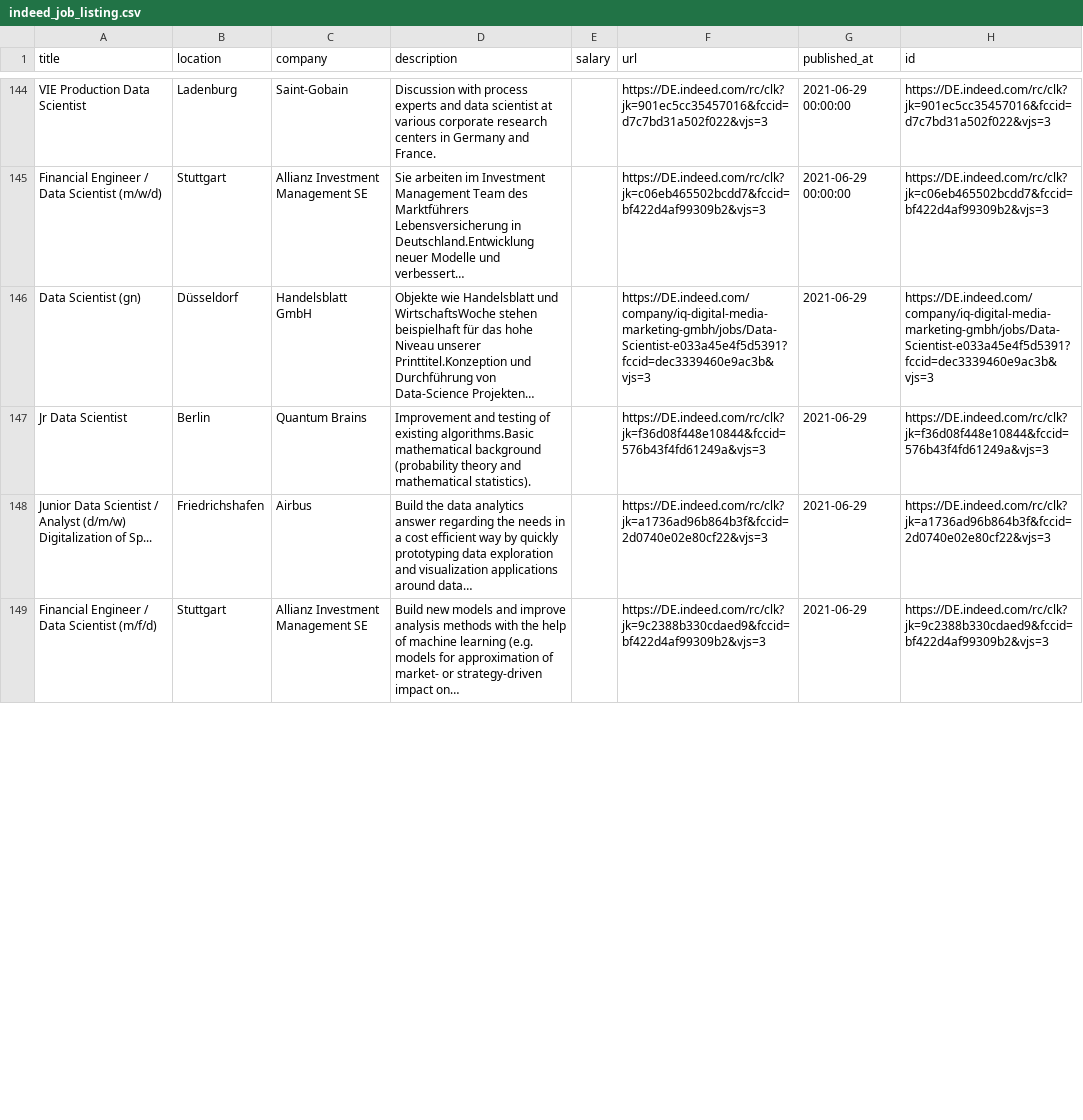
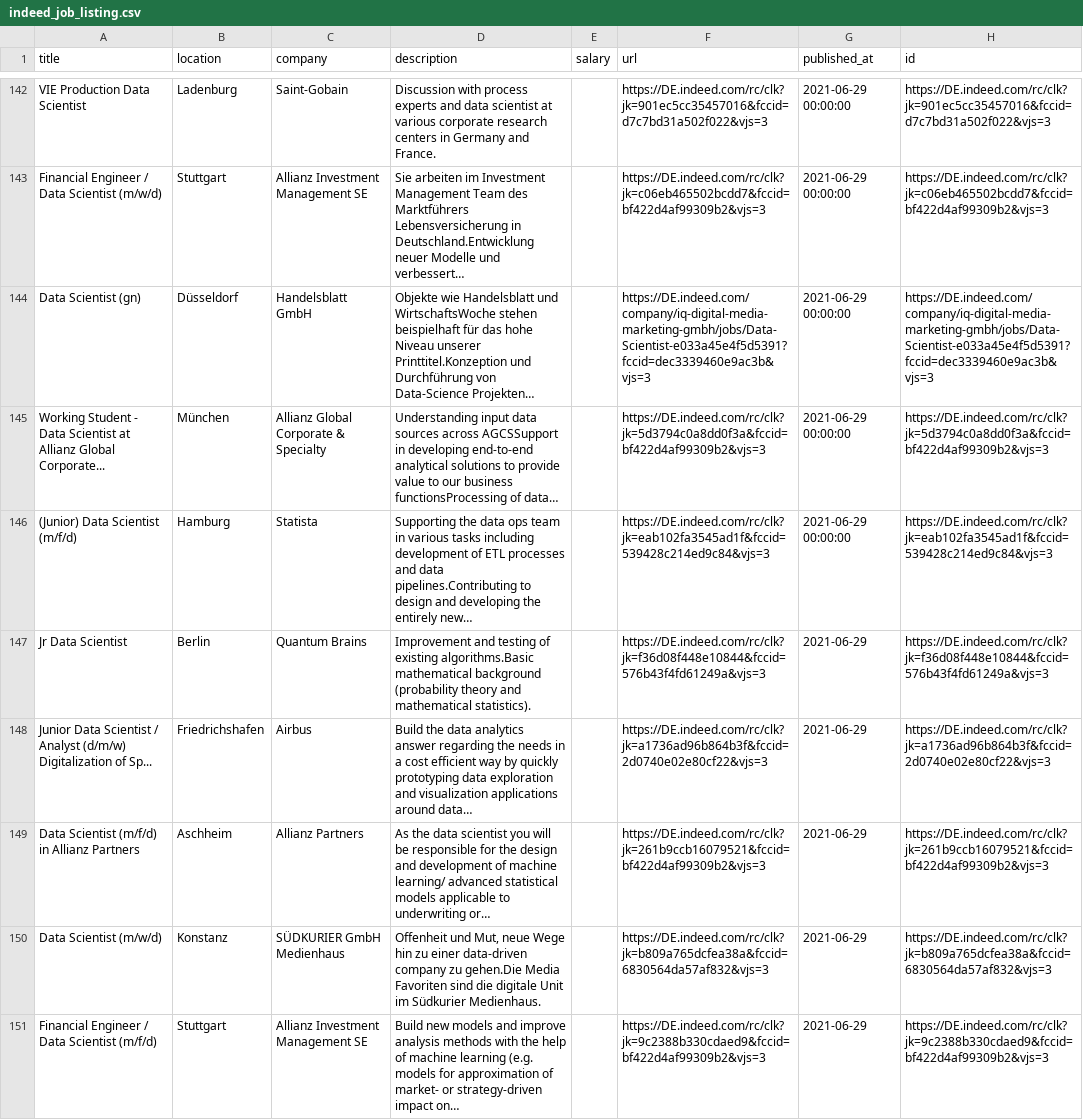
Before and after one commit to DataHerb/dataset-data-science-job, a CSV file: dataset/indeed_job_listing.csv, drawn as a sheet; only a part is shown, gaps mark what is left out; long unchanged cells end in …; addresses are those after the commit; the diff covers the shown part only; the diff names each change by its address in the sheet, - before the commit and + after, or states it on an @@ line.

```diff
--- a/dataset/indeed_job_listing.csv
+++ b/dataset/indeed_job_listing.csv
-G144 (published_at): 2021-06-29
+G144 (published_at): 2021-06-29 00:00:00
+row 145: Working Student - Data Scientist at Allianz Global Corporate... | München | Allianz Global Corporate & Specialty | Understanding input data sources across AGCSSupport in developing end-to-end analytical solutions to provide value to our business functionsProcessing of data… |  | https://DE.indeed.com/rc/clk?jk=5d3794c0a8dd0f3a&fccid=bf422d4af99309b2&vjs=3 | 2021-06-29 00:00:00 | https://DE.indeed.com/rc/clk?jk=5d3794c0a8dd0f3a&fccid=bf422d4af99309b2&vjs=3
+row 146: (Junior) Data Scientist (m/f/d) | Hamburg | Statista | Supporting the data ops team in various tasks including development of ETL processes and data pipelines.Contributing to design and developing the entirely new… |  | https://DE.indeed.com/rc/clk?jk=eab102fa3545ad1f&fccid=539428c214ed9c84&vjs=3 | 2021-06-29 00:00:00 | https://DE.indeed.com/rc/clk?jk=eab102fa3545ad1f&fccid=539428c214ed9c84&vjs=3
+row 149: Data Scientist (m/f/d) in Allianz Partners | Aschheim | Allianz Partners | As the data scientist you will be responsible for the design and development of machine learning/ advanced statistical models applicable to underwriting or… |  | https://DE.indeed.com/rc/clk?jk=261b9ccb16079521&fccid=bf422d4af99309b2&vjs=3 | 2021-06-29 | https://DE.indeed.com/rc/clk?jk=261b9ccb16079521&fccid=bf422d4af99309b2&vjs=3
```
Also changed, not shown: 2 added rows and 4 removed rows elsewhere in this file.
